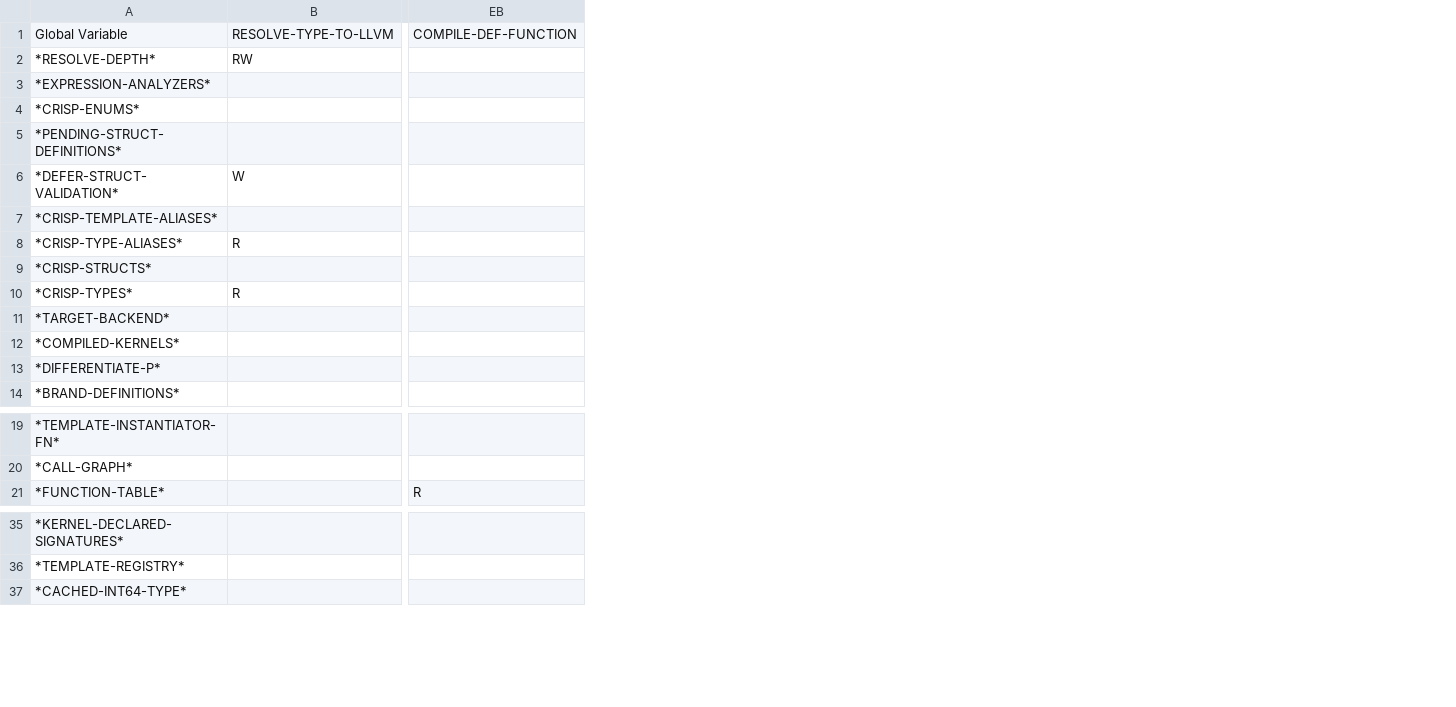
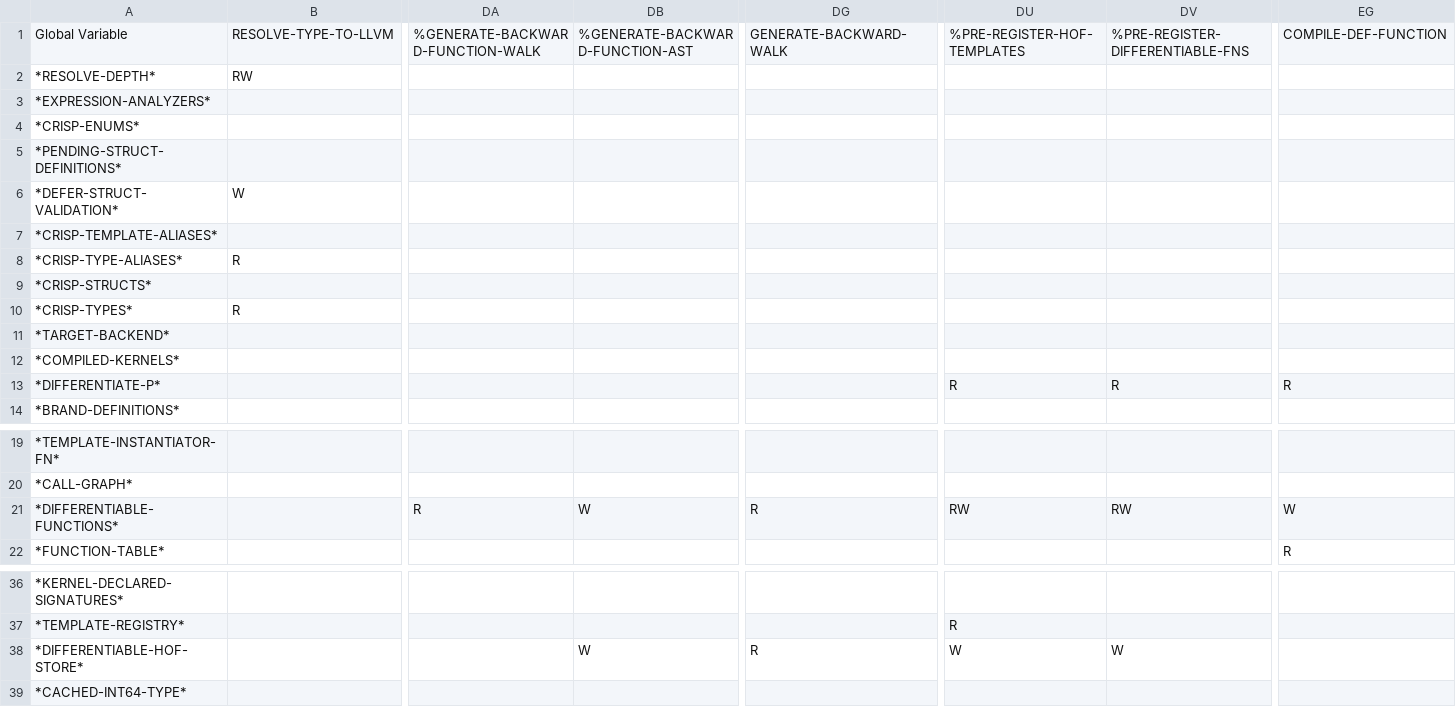
Before and after one commit to cperkinscperkins/crisp, a CSV file: docs/globals_matrix.csv, drawn as a sheet; only a part is shown, gaps mark what is left out; addresses are those after the commit; rows hold the shown columns only; the diff names each change by its address in the sheet, - before the commit and + after, or states it on an @@ line.

```diff
--- a/docs/globals_matrix.csv
+++ b/docs/globals_matrix.csv
+column DA, row 1: %GENERATE-BACKWARD-FUNCTION-WALK
+column DB, row 1: %GENERATE-BACKWARD-FUNCTION-AST
+column DG, row 1: GENERATE-BACKWARD-WALK
+column DU, rows 1-13: %PRE-REGISTER-HOF-TEMPLATES |  |  |  |  |  |  |  |  |  |  |  | R; row 37: R
+column DV, rows 1-13: %PRE-REGISTER-DIFFERENTIABLE-FNS |  |  |  |  |  |  |  |  |  |  |  | R
-EG13: (empty)
+EG13: R
+row 21: *DIFFERENTIABLE-FUNCTIONS* |  | R | W | R | RW | RW | W
+row 38: *DIFFERENTIABLE-HOF-STORE* |  |  | W | R | W | W
```
Also changed, not shown: docs/globals_matrix_writes.csv, 3 other files.
